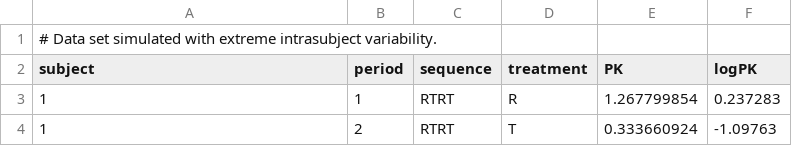
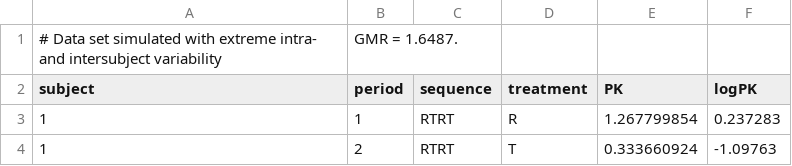
Before and after one commit to Helmut01/replicateBE, a CSV file: inst/extdata/DS12.csv, drawn as a sheet; only a part is shown; removed rows and columns are numbered as before the commit, all else as after; the diff names each change by its address in the sheet, - before the commit and + after, or states it on an @@ line.

```diff
--- a/inst/extdata/DS12.csv
+++ b/inst/extdata/DS12.csv
-row 1: # Data set simulated with extreme intrasubject variability.
+row 1: # Data set simulated with extreme intra- and intersubject variability | GMR = 1.6487.
```
Also changed, not shown: inst/extdata/DS14.csv, 7 other files.
